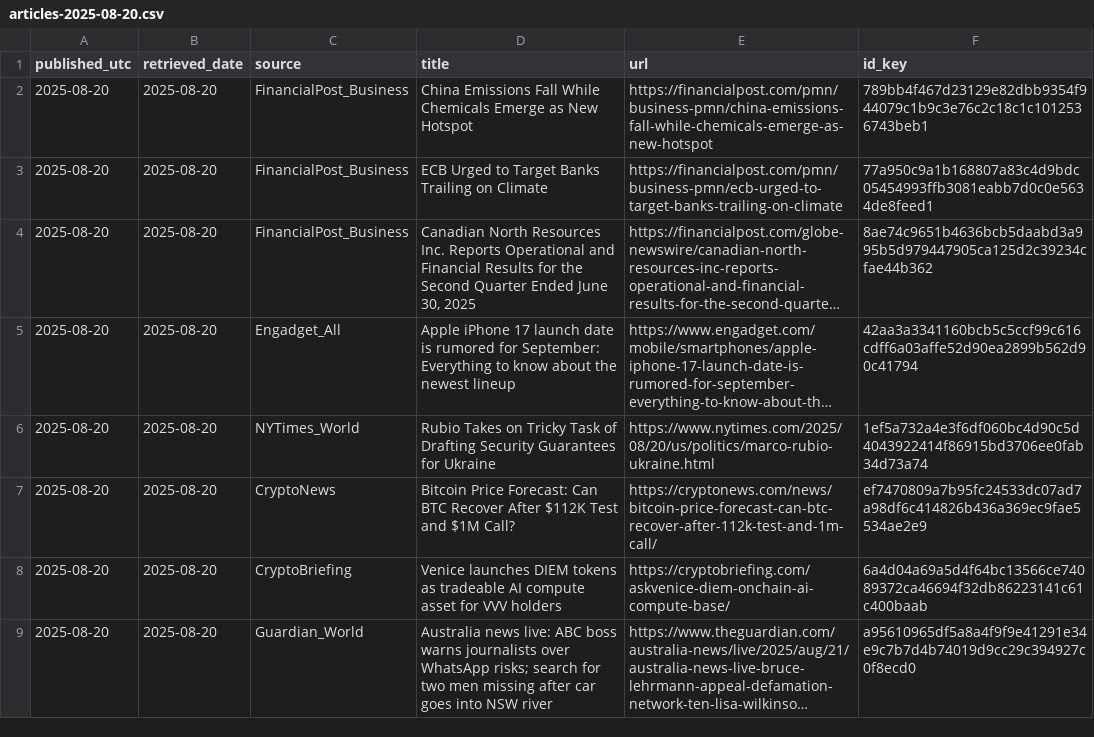
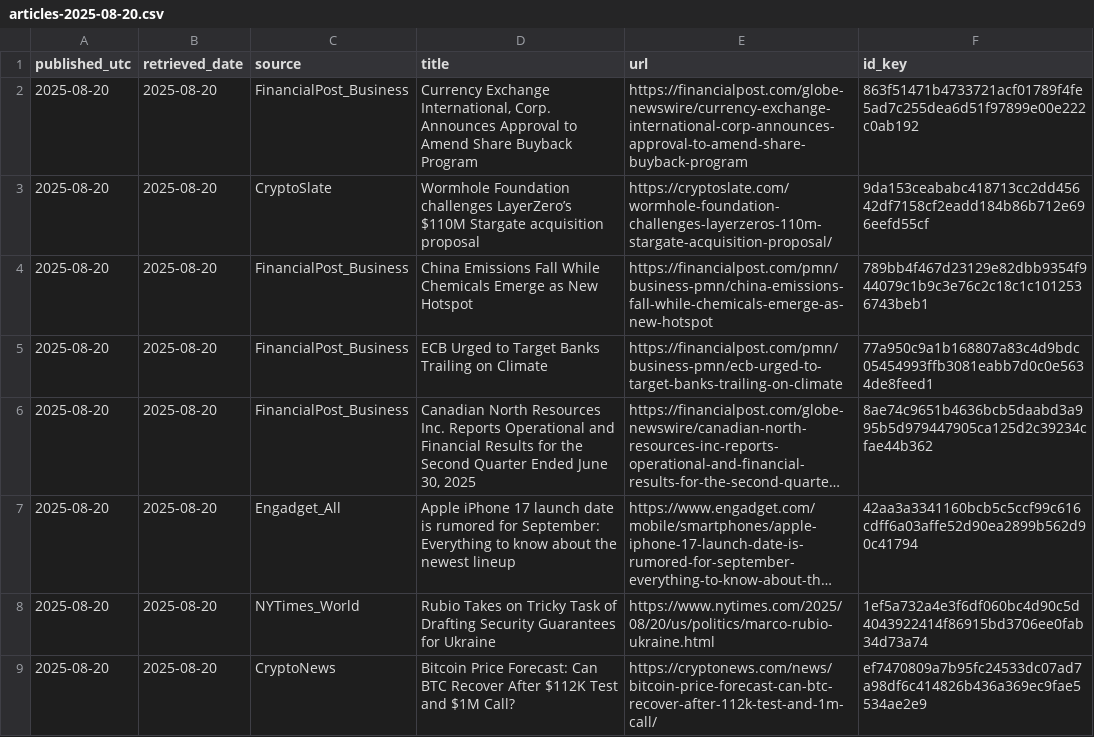
Before and after one commit to O0111lqczeadxws/rss-scanner, a CSV file: docs/archive/articles-2025-08-20.csv, drawn as a sheet; only a part is shown; the shorter side is filled out with more unchanged rows; long unchanged cells end in ….

```diff
--- a/docs/archive/articles-2025-08-20.csv
+++ b/docs/archive/articles-2025-08-20.csv
@@ -1,2 +1,4 @@
 "published_utc","retrieved_date","source","title","url","id_key"
+"2025-08-20","2025-08-20","FinancialPost_Business","Currency Exchange International, Corp. Announces Approval to Amend Share Buyback Program","https://financialpost.com/globe-newswire/currency-exchange-international-corp-announces-approval-to-amend-share-buyback-program","863f51471b4733721acf01789f4fe5ad7c255dea6d51f97899e00e222c0ab192"
+"2025-08-20","2025-08-20","CryptoSlate","Wormhole Foundation challenges LayerZero’s $110M Stargate acquisition proposal","https://cryptoslate.com/wormhole-foundation-challenges-layerzeros-110m-stargate-acquisition-proposal/","9da153ceababc418713cc2dd45642df7158cf2eadd184b86b712e696eefd55cf"
 "2025-08-20","2025-08-20","FinancialPost_Business","China Emissions Fall While Chemicals Emerge as New Hotspot","https://financialpost.com/pmn/business-pmn/china-emissions-fall-while-chemicals-emerge-as-new-hotspot","789bb4f467d23129e82dbb9354f944079c1b9c3e76c2c18c1c1012536743beb1"
```
Also changed, not shown: 5 other files.
